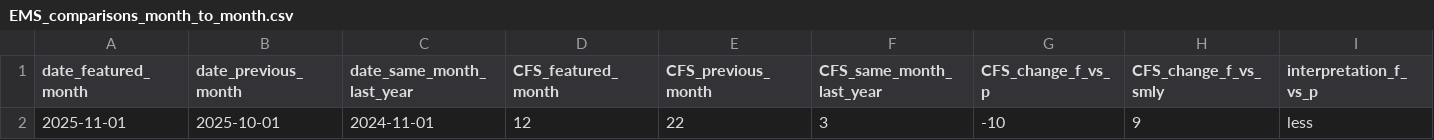
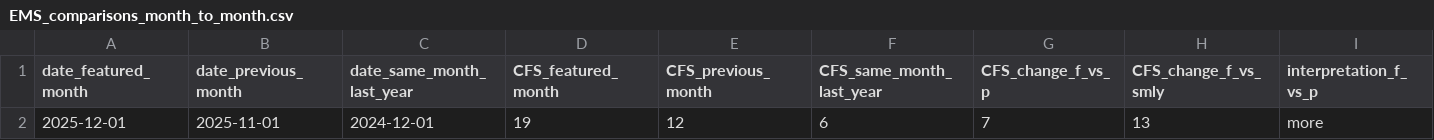
Before and after one commit to peterboroughpublichealth/public-data-opioid-EWSS, a CSV file: EMS-calls/EMS_comparisons_month_to_month.csv, drawn as a sheet; only a part is shown; removed rows and columns are numbered as before the commit, all else as after; rows hold the shown columns only; the diff names each change by its address in the sheet, - before the commit and + after, or states it on an @@ line.

```diff
--- a/EMS-calls/EMS_comparisons_month_to_month.csv
+++ b/EMS-calls/EMS_comparisons_month_to_month.csv
-row 2: 2025-11-01 | 2025-10-01 | 2024-11-01 | 12 | 22 | 3 | -10 | 9 | less
+row 2: 2025-12-01 | 2025-11-01 | 2024-12-01 | 19 | 12 | 6 | 7 | 13 | more
```
Also changed, not shown: EMS-calls/EMS_by_month.csv, EMS-calls/EMS_metrics_last_12_months.csv, 1 other file.
